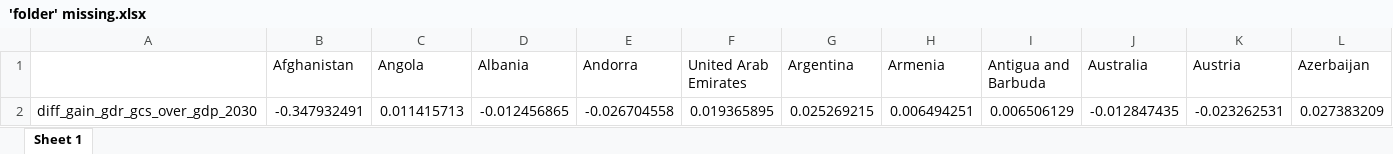
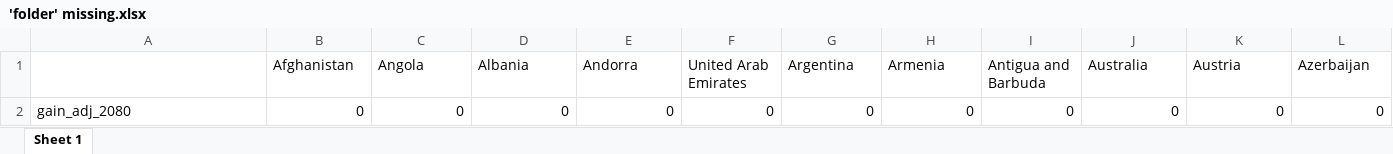
Before and after one commit to bixiou/global_tax_attitudes, an Excel workbook: xlsx/'folder' missing.xlsx, sheet Sheet 1, drawn as a sheet; only a part is shown; values as stored, in another font and other column widths than the file's, no borders; removed rows and columns are numbered as before the commit, all else as after; rows hold the shown columns only; the diff names each change by its address in the sheet, - before the commit and + after, or states it on an @@ line.

```diff
--- a/xlsx/'folder' missing.xlsx (sheet Sheet 1)
+++ b/xlsx/'folder' missing.xlsx (sheet Sheet 1)
-row 2: diff_gain_gdr_gcs_over_gdp_2030 | -0.347932491 | 0.011415713 | -0.012456865 | -0.026704558 | 0.019365895 | 0.025269215 | 0.006494251 | 0.006506129 | -0.012847435 | -0.023262531 | 0.027383209
+row 2: gain_adj_2080 | 0 | 0 | 0 | 0 | 0 | 0 | 0 | 0 | 0 | 0 | 0
```
Also changed, not shown: 22 other files.
